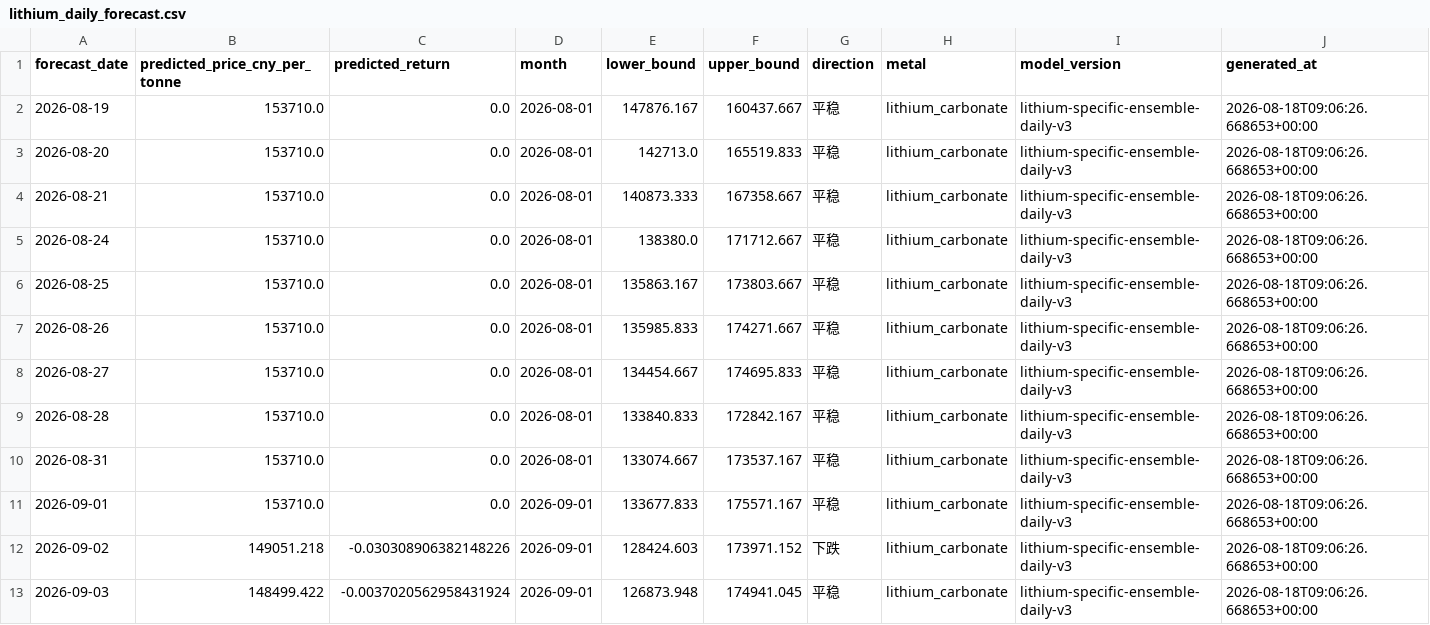
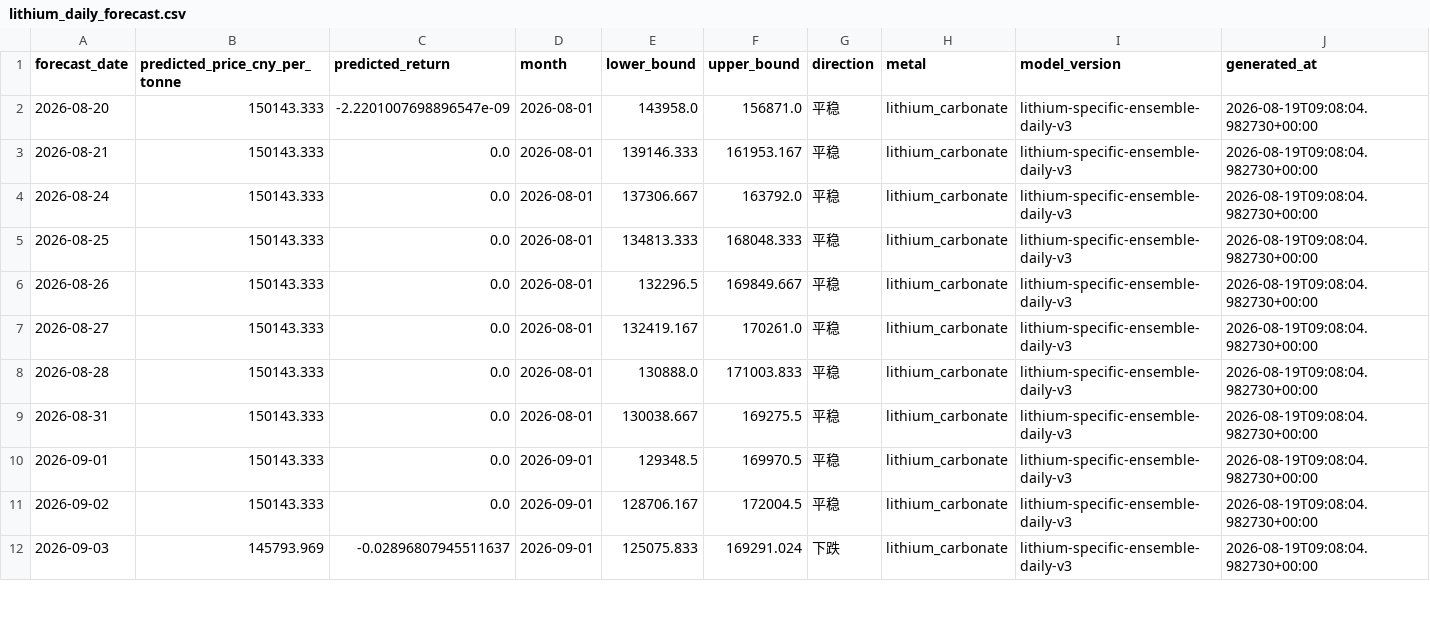
Before and after one commit to Yep1yu/Impact-and-Forecast-of-Domestic-Copper-and-Aluminum-Raw-Material-Procurement-Prices, a CSV file: lithium_carbonate_prediction_outputs/lithium_daily_forecast.csv, drawn as a sheet; only a part is shown; the diff covers the shown part only.

```diff
--- a/lithium_carbonate_prediction_outputs/lithium_daily_forecast.csv
+++ b/lithium_carbonate_prediction_outputs/lithium_daily_forecast.csv
@@ -1,13 +1,12 @@
 forecast_date,predicted_price_cny_per_tonne,predicted_return,month,lower_bound,upper_bound,direction,metal,model_version,generated_at
-2026-08-19,153710.0,0.0,2026-08-01,147876.167,160437.667,平稳,lithium_carbonate,lithium-specific-ensemble-daily-v3,2026-08-18T09:06:26.668653+00:00
-2026-08-20,153710.0,0.0,2026-08-01,142713.0,165519.833,平稳,lithium_carbonate,lithium-specific-ensemble-daily-v3,2026-08-18T09:06:26.668653+00:00
-2026-08-21,153710.0,0.0,2026-08-01,140873.333,167358.667,平稳,lithium_carbonate,lithium-specific-ensemble-daily-v3,2026-08-18T09:06:26.668653+00:00
-2026-08-24,153710.0,0.0,2026-08-01,138380.0,171712.667,平稳,lithium_carbonate,lithium-specific-ensemble-daily-v3,2026-08-18T09:06:26.668653+00:00
-2026-08-25,153710.0,0.0,2026-08-01,135863.167,173803.667,平稳,lithium_carbonate,lithium-specific-ensemble-daily-v3,2026-08-18T09:06:26.668653+00:00
-2026-08-26,153710.0,0.0,2026-08-01,135985.833,174271.667,平稳,lithium_carbonate,lithium-specific-ensemble-daily-v3,2026-08-18T09:06:26.668653+00:00
-2026-08-27,153710.0,0.0,2026-08-01,134454.667,174695.833,平稳,lithium_carbonate,lithium-specific-ensemble-daily-v3,2026-08-18T09:06:26.668653+00:00
-2026-08-28,153710.0,0.0,2026-08-01,133840.833,172842.167,平稳,lithium_carbonate,lithium-specific-ensemble-daily-v3,2026-08-18T09:06:26.668653+00:00
-2026-08-31,153710.0,0.0,2026-08-01,133074.667,173537.167,平稳,lithium_carbonate,lithium-specific-ensemble-daily-v3,2026-08-18T09:06:26.668653+00:00
-2026-09-01,153710.0,0.0,2026-09-01,133677.833,175571.167,平稳,lithium_carbonate,lithium-specific-ensemble-daily-v3,2026-08-18T09:06:26.668653+00:00
-2026-09-02,149051.218,-0.030308906382148226,2026-09-01,128424.603,173971.152,下跌,lithium_carbonate,lithium-specific-ensemble-daily-v3,2026-08-18T09:06:26.668653+00:00
-2026-09-03,148499.422,-0.0037020562958431924,2026-09-01,126873.948,174941.045,平稳,lithium_carbonate,lithium-specific-ensemble-daily-v3,2026-08-18T09:06:26.668653+00:00
+2026-08-20,150143.333,-2.2201007698896547e-09,2026-08-01,143958.0,156871.0,平稳,lithium_carbonate,lithium-specific-ensemble-daily-v3,2026-08-19T09:08:04.982730+00:00
+2026-08-21,150143.333,0.0,2026-08-01,139146.333,161953.167,平稳,lithium_carbonate,lithium-specific-ensemble-daily-v3,2026-08-19T09:08:04.982730+00:00
+2026-08-24,150143.333,0.0,2026-08-01,137306.667,163792.0,平稳,lithium_carbonate,lithium-specific-ensemble-daily-v3,2026-08-19T09:08:04.982730+00:00
+2026-08-25,150143.333,0.0,2026-08-01,134813.333,168048.333,平稳,lithium_carbonate,lithium-specific-ensemble-daily-v3,2026-08-19T09:08:04.982730+00:00
+2026-08-26,150143.333,0.0,2026-08-01,132296.5,169849.667,平稳,lithium_carbonate,lithium-specific-ensemble-daily-v3,2026-08-19T09:08:04.982730+00:00
+2026-08-27,150143.333,0.0,2026-08-01,132419.167,170261.0,平稳,lithium_carbonate,lithium-specific-ensemble-daily-v3,2026-08-19T09:08:04.982730+00:00
+2026-08-28,150143.333,0.0,2026-08-01,130888.0,171003.833,平稳,lithium_carbonate,lithium-specific-ensemble-daily-v3,2026-08-19T09:08:04.982730+00:00
+2026-08-31,150143.333,0.0,2026-08-01,130038.667,169275.5,平稳,lithium_carbonate,lithium-specific-ensemble-daily-v3,2026-08-19T09:08:04.982730+00:00
+2026-09-01,150143.333,0.0,2026-09-01,129348.5,169970.5,平稳,lithium_carbonate,lithium-specific-ensemble-daily-v3,2026-08-19T09:08:04.982730+00:00
+2026-09-02,150143.333,0.0,2026-09-01,128706.167,172004.5,平稳,lithium_carbonate,lithium-specific-ensemble-daily-v3,2026-08-19T09:08:04.982730+00:00
+2026-09-03,145793.969,-0.02896807945511637,2026-09-01,125075.833,169291.024,下跌,lithium_carbonate,lithium-specific-ensemble-daily-v3,2026-08-19T09:08:04.982730+00:00
```
Also changed, not shown: 1 added row and 95 edited cells elsewhere in this file, daily_ensemble_backtest_by_horizon.csv, daily_ensemble_model_weights.csv, 12 other files.
